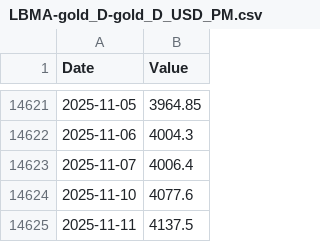
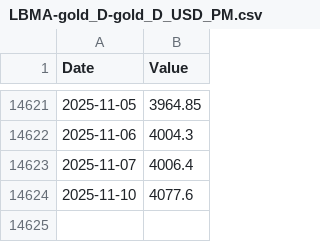
Before and after one commit to carlosmassa/btc-etl-pipeline, a CSV file: data/LBMA-gold_D-gold_D_USD_PM.csv, drawn as a sheet; only a part is shown, gaps mark what is left out.

Commit message:
Update LBMA-gold_D-gold_D_USD_PM.csv

```diff
--- a/data/LBMA-gold_D-gold_D_USD_PM.csv
+++ b/data/LBMA-gold_D-gold_D_USD_PM.csv
@@ -14624,2 +14624 @@ Date,Value
 2025-11-10,4077.6
-2025-11-11,4137.5
```
